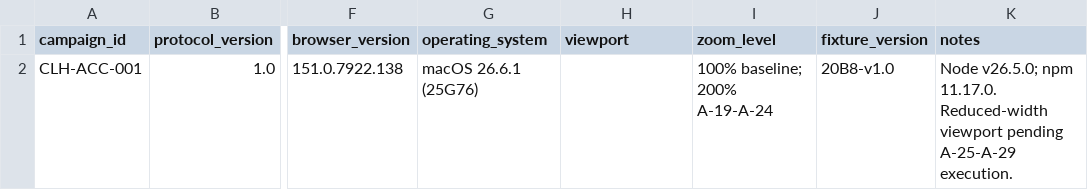
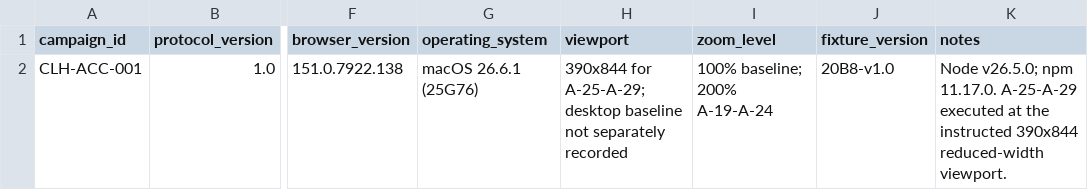
Before and after one commit to PrabhathMalindaGit/career-learning-hub, a CSV file: docs/evaluation/results/v1/accessibility/accessibility_campaign_metadata.csv, drawn as a sheet; only a part is shown, gaps mark what is left out; the diff names each change by its address in the sheet, - before the commit and + after, or states it on an @@ line.

Commit message:
Finalize accessibility campaign environment metadata

```diff
--- a/docs/evaluation/results/v1/accessibility/accessibility_campaign_metadata.csv
+++ b/docs/evaluation/results/v1/accessibility/accessibility_campaign_metadata.csv
-H2 (viewport): (empty)
+H2 (viewport): 390x844 for A-25-A-29; desktop baseline not separately recorded
-K2 (notes): …npm 11.17.0. Reduced-width viewport pending A-25-A-29 execution.
+K2 (notes): …npm 11.17.0. A-25-A-29 executed at the instructed 390x844 reduced-width viewport.
```
